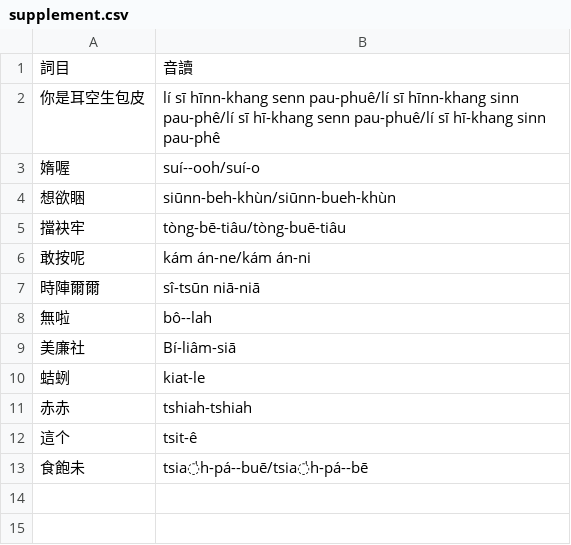
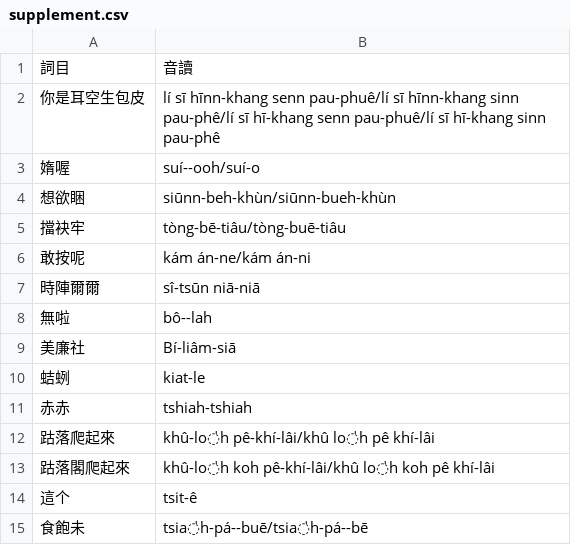
Before and after one commit to chengr4/taieagi, a CSV file: assets/supplement.csv, drawn as a sheet; the diff names each change by its address in the sheet, - before the commit and + after, or states it on an @@ line.

Commit message:
Add 跍落閣爬起來 and 跍落爬起來 with hints
Thanks to Threads user @tedwu8895 for providing these phrases.

```diff
--- a/assets/supplement.csv
+++ b/assets/supplement.csv
+row 12: 跍落爬起來 | khû-lo̍h pê-khí-lâi/khû lo̍h pê khí-lâi
+row 13: 跍落閣爬起來 | khû-lo̍h koh pê-khí-lâi/khû lo̍h koh pê khí-lâi
```
Also changed, not shown: assets/hints.csv, 2 other files.
